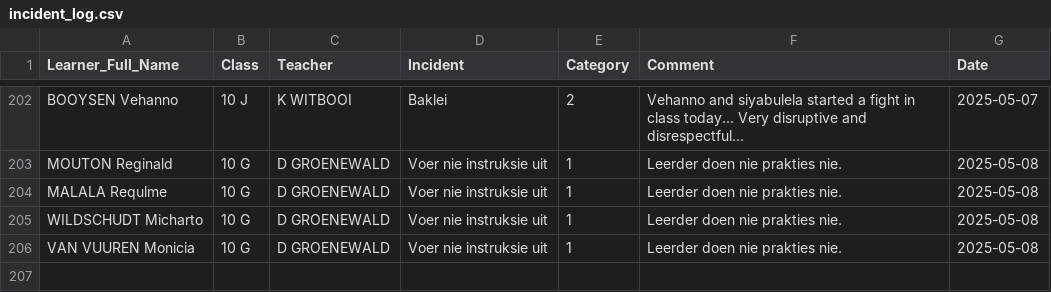
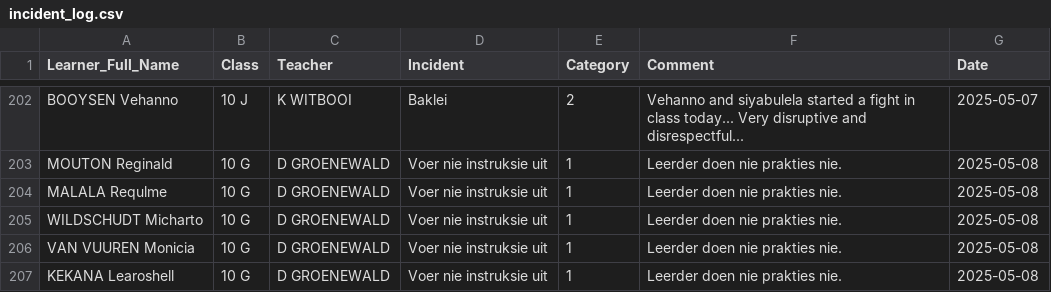
Before and after one commit to arnoldtRealph/insident, a CSV file: incident_log.csv, drawn as a sheet; only a part is shown, gaps mark what is left out.

Commit message:
Updated incident_log.csv with new incident

```diff
--- a/incident_log.csv
+++ b/incident_log.csv
@@ -244 +244,2 @@ WILDSCHUDT Micharto,10 G,D GROENEWALD,Voer nie instruksie uit,1,Leerder doen nie
 VAN VUUREN Monicia,10 G,D GROENEWALD,Voer nie instruksie uit,1,Leerder doen nie prakties nie.,2025-05-08
+KEKANA Learoshell,10 G,D GROENEWALD,Voer nie instruksie uit,1,Leerder doen nie prakties nie.,2025-05-08
```
